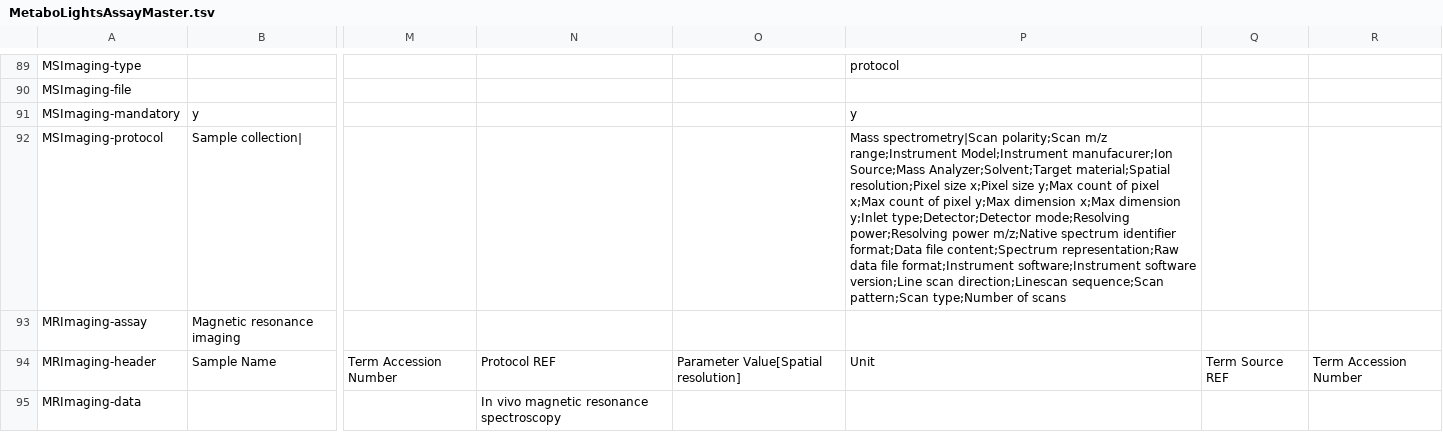
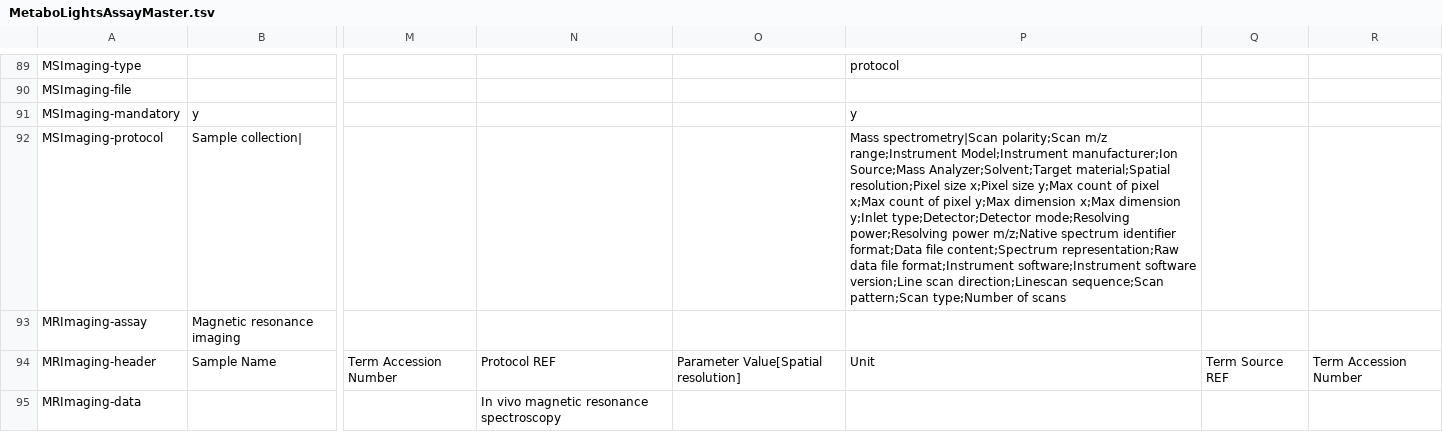
Before and after one commit to ISA-tools/isa-api, a TSV file: isatools/net/resources/mtbls/current/MetaboLightsAssayMaster.tsv (was isatools/net/resources/mtbls/MetaboLightsAssayMaster.tsv), drawn as a sheet; only a part is shown, gaps mark what is left out; the diff names each change by its address in the sheet, - before the commit and + after, or states it on an @@ line.

Commit message:
adding pulling master files from metabolites and versioning

```diff
--- a/isatools/net/resources/mtbls/MetaboLightsAssayMaster.tsv
+++ b/isatools/net/resources/mtbls/current/MetaboLightsAssayMaster.tsv
-P92: …range;Instrument Model;Instrument manufacurer;Ion Source;Mass Analyzer;Solvent;Target…
+P92: …range;Instrument Model;Instrument manufacturer;Ion Source;Mass Analyzer;Solvent;Target…
```
Also changed, not shown: 5 other files.
